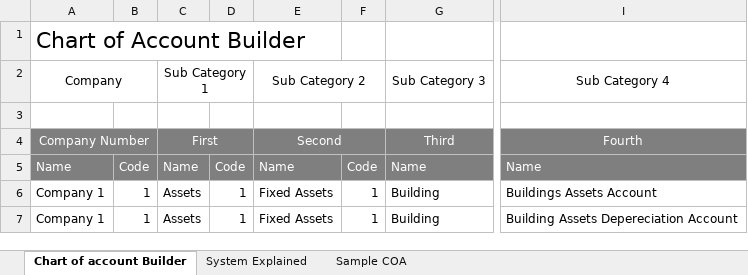
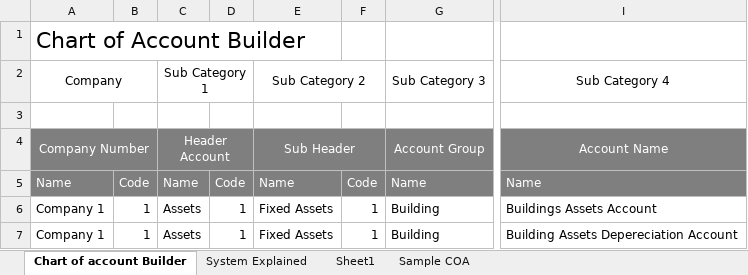
Before and after one commit to soloham/OxygenERP, an Excel workbook: docs/Accounts Creating in Chart of account.xlsx, sheet Chart of account Builder, drawn as a sheet; only a part is shown, gaps mark what is left out; values as stored, in another font and other column widths than the file's, no borders; the diff names each change by its address in the sheet, - before the commit and + after, or states it on an @@ line.

```diff
--- a/docs/Accounts Creating in Chart of account.xlsx (sheet Chart of account Builder)
+++ b/docs/Accounts Creating in Chart of account.xlsx (sheet Chart of account Builder)
+sheet tab: Sheet1
-C4: First
+C4: Header Account
-E4: Second
+E4: Sub Header
-G4: Third
+G4: Account Group
-I4: Fourth
+I4: Account Name
```
Also changed, not shown: sheet System Explained, formulas that keep their value, 33 other files.
